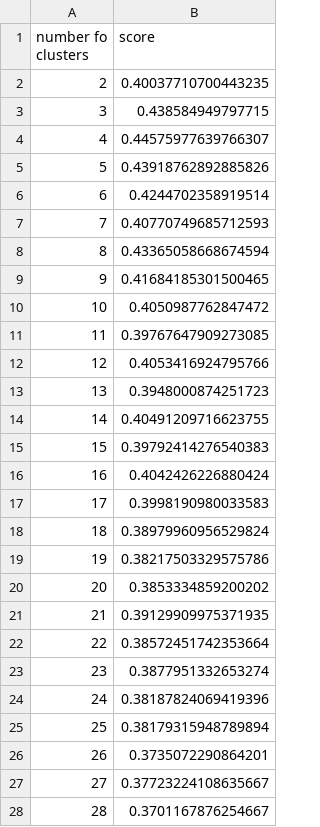
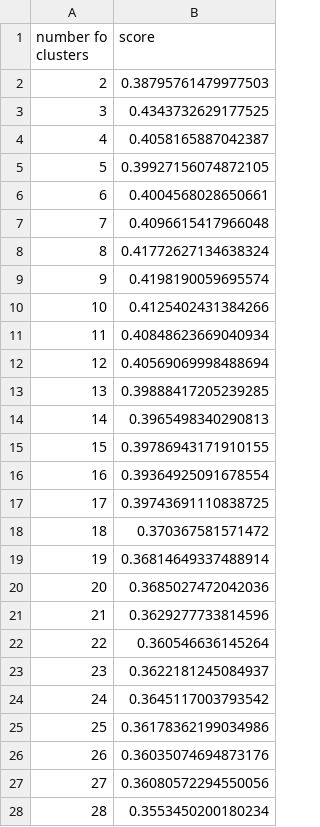
Before and after one commit to iTerner/UnsupervisedLearning, a CSV file: results_best_cluster_for_dataset_1.csv, drawn as a sheet; only a part is shown; the diff covers the shown part only.

```diff
--- a/results_best_cluster_for_dataset_1.csv
+++ b/results_best_cluster_for_dataset_1.csv
@@ -1,28 +1,28 @@
 number fo clusters,score
-2,0.40037710700443235
-3,0.438584949797715
-4,0.44575977639766307
-5,0.43918762892885826
-6,0.4244702358919514
-7,0.40770749685712593
-8,0.43365058668674594
-9,0.41684185301500465
-10,0.4050987762847472
-11,0.39767647909273085
-12,0.4053416924795766
-13,0.3948000874251723
-14,0.40491209716623755
-15,0.39792414276540383
-16,0.4042426226880424
-17,0.3998190980033583
-18,0.38979960956529824
-19,0.38217503329575786
-20,0.3853334859200202
-21,0.39129909975371935
-22,0.38572451742353664
-23,0.3877951332653274
-24,0.38187824069419396
-25,0.38179315948789894
-26,0.3735072290864201
-27,0.37723224108635667
-28,0.3701167876254667
+2,0.38795761479977503
+3,0.4343732629177525
+4,0.4058165887042387
+5,0.39927156074872105
+6,0.4004568028650661
+7,0.4096615417966048
+8,0.41772627134638324
+9,0.4198190059695574
+10,0.4125402431384266
+11,0.40848623669040934
+12,0.40569069998488694
+13,0.39888417205239285
+14,0.3965498340290813
+15,0.39786943171910155
+16,0.39364925091678554
+17,0.39743691110838725
+18,0.370367581571472
+19,0.36814649337488914
+20,0.3685027472042036
+21,0.3629277733814596
+22,0.360546636145264
+23,0.3622181245084937
+24,0.3645117003793542
+25,0.36178362199034986
+26,0.36035074694873176
+27,0.36080572294550056
+28,0.3553450200180234
```
Also changed, not shown: 3 added rows and 11 edited cells elsewhere in this file, information.csv, results_best_cluster_for_dataset_2.csv, 9 other files.
